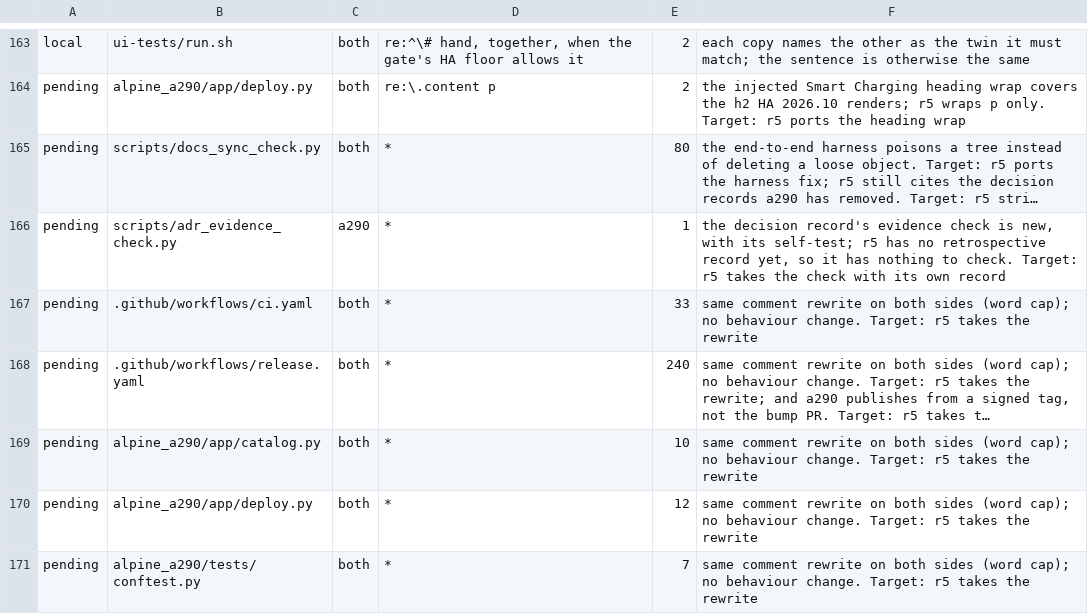
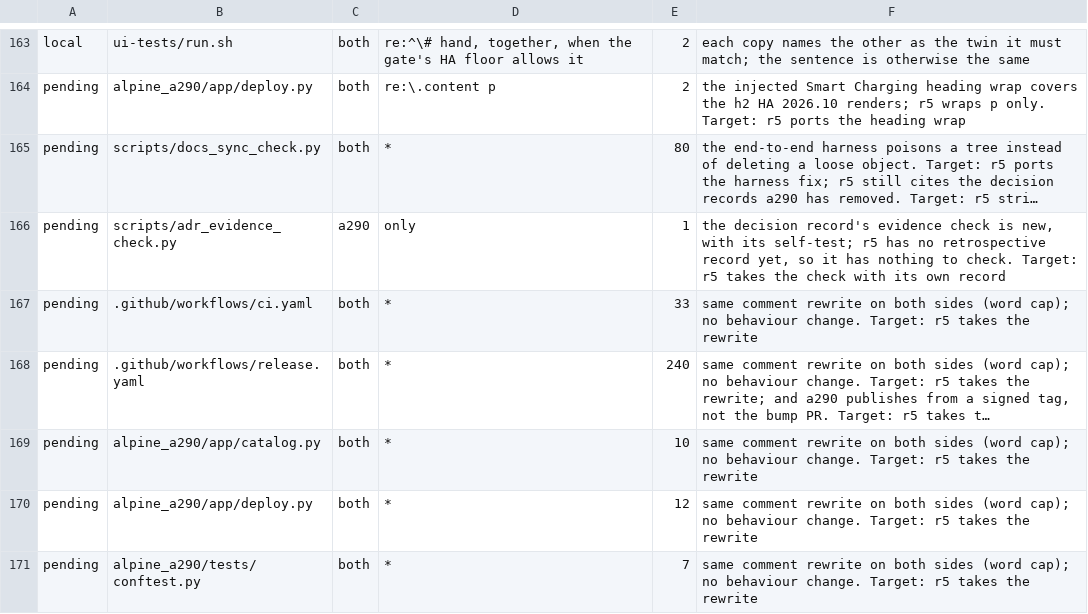
Before and after one commit to MatthewHobbs/a290-ha-addon, a TSV file: scripts/parity/expected.tsv, drawn as a sheet; only a part is shown, gaps mark what is left out; long unchanged cells end in …; the diff names each change by its address in the sheet, - before the commit and + after, or states it on an @@ line.

Commit message:
ci(parity): an a290-only file needs the only matcher

```diff
--- a/scripts/parity/expected.tsv
+++ b/scripts/parity/expected.tsv
-D166: *
+D166: only
```
